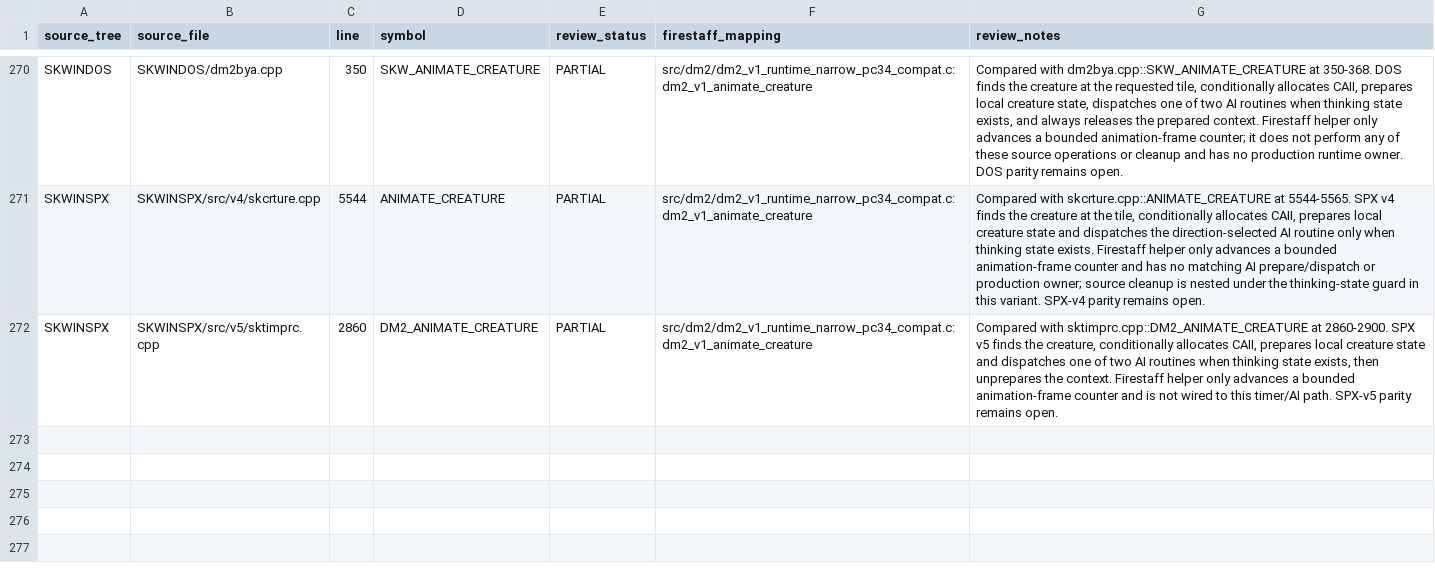
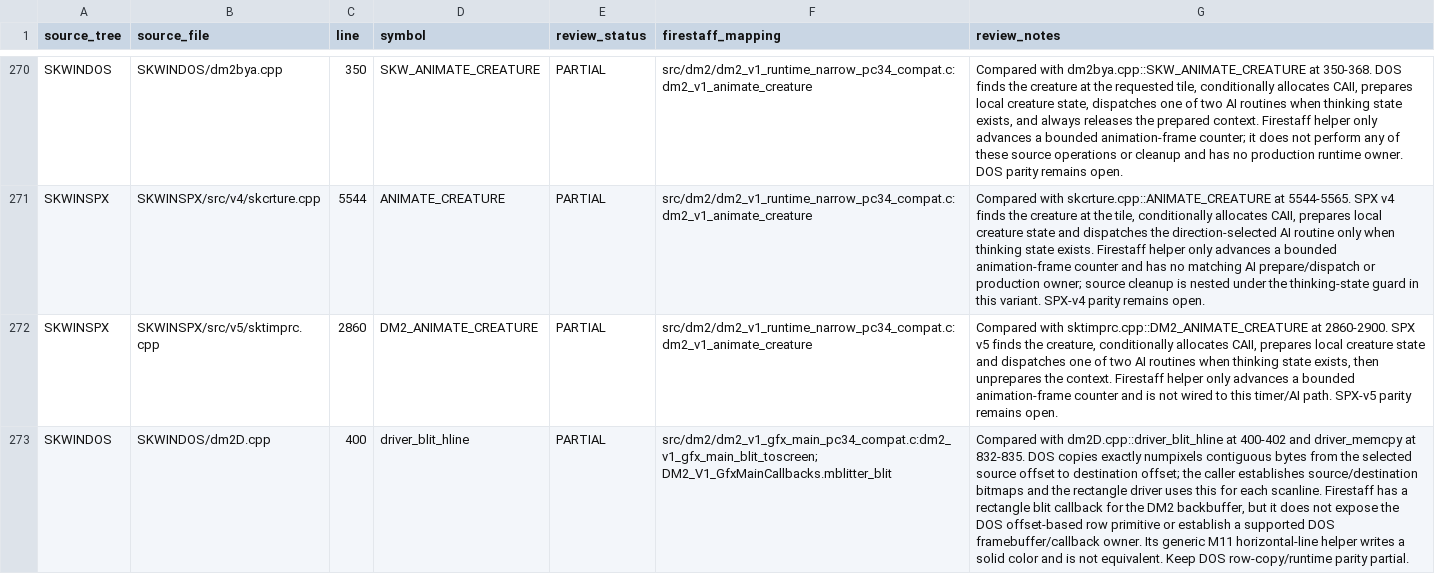
Before and after one commit to yeager/firestaff, a TSV file: docs/reference/audits/SKPROJECT_DM2_ACTIVE_SOURCE_REVIEW.tsv, drawn as a sheet; only a part is shown, gaps mark what is left out; the diff names each change by its address in the sheet, - before the commit and + after, or states it on an @@ line.

Commit message:
docs(dm2): audit DOS horizontal bitmap blit

```diff
--- a/docs/reference/audits/SKPROJECT_DM2_ACTIVE_SOURCE_REVIEW.tsv
+++ b/docs/reference/audits/SKPROJECT_DM2_ACTIVE_SOURCE_REVIEW.tsv
+row 273: SKWINDOS | SKWINDOS/dm2D.cpp | 400 | driver_blit_hline | PARTIAL | src/dm2/dm2_v1_gfx_main_pc34_compat.c:dm2_v1_gfx_main_blit_toscreen; DM2_V1_GfxMainCallbacks.mblitter_blit | Compared with dm2D.cpp::driver_blit_hline at 400-402 and driver_memcpy at 832-835. DOS copies exactly numpixels contiguous bytes from the selected source offset to destination offset; the caller establishes source/destination bitmaps and the rectangle driver uses this for each scanline. Firestaff has a rectangle blit callback for the DM2 backbuffer, but it does not expose the DOS offset-based row primitive or establish a supported DOS framebuffer/callback owner. Its generic M11 horizontal-line helper writes a solid color and is not equivalent. Keep DOS row-copy/runtime parity partial.
```
Also changed, not shown: docs/reference/audits/SKPROJECT_DM2_ACTIVE_SOURCE_INVENTORY.tsv, 2 other files.
